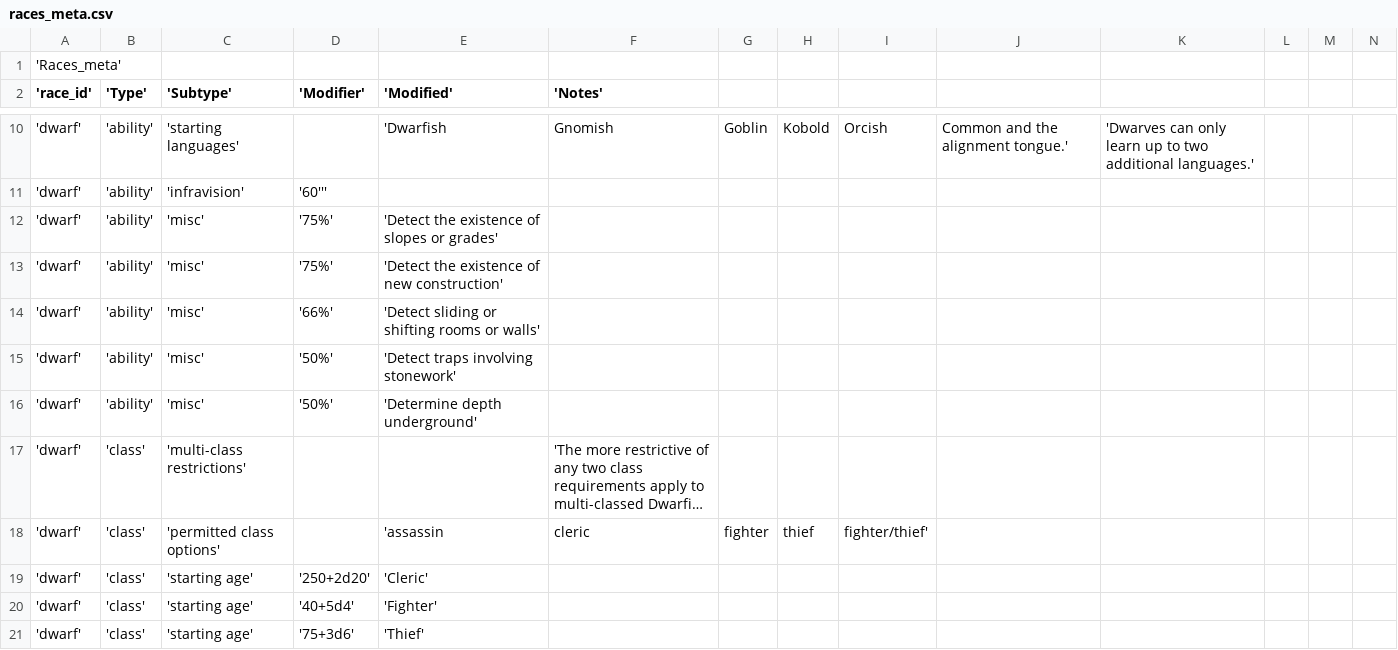
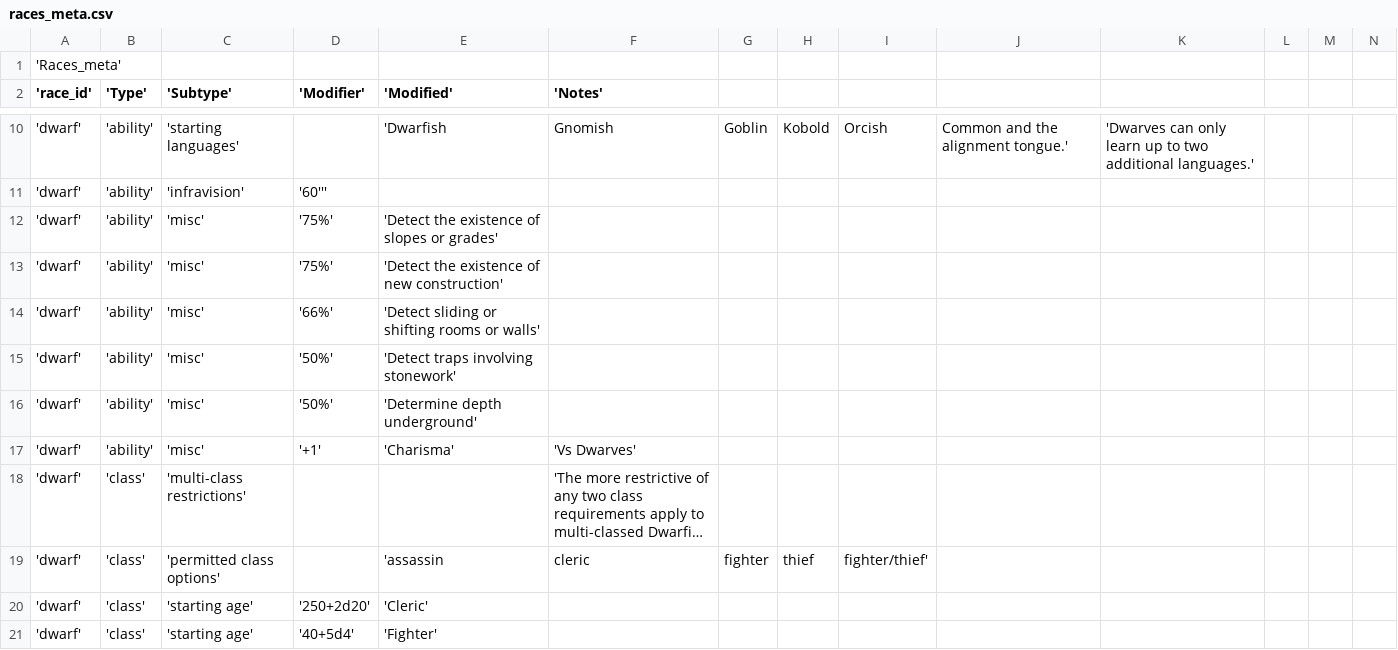
Before and after one commit to lowhrtz/gm, a CSV file: CSVs/races_meta.csv, drawn as a sheet; only a part is shown, gaps mark what is left out; the shorter side is filled out with more unchanged rows; long unchanged cells end in …; rows hold the shown columns only; the diff names each change by its address in the sheet, - before the commit and + after, or states it on an @@ line.

```diff
--- a/CSVs/races_meta.csv
+++ b/CSVs/races_meta.csv
+row 17: 'dwarf' | 'ability' | 'misc' | '+1' | 'Charisma' | 'Vs Dwarves'
```
Also changed, not shown: CSVs/classes.csv, CSVs/classes_meta.csv, 7 other files.
